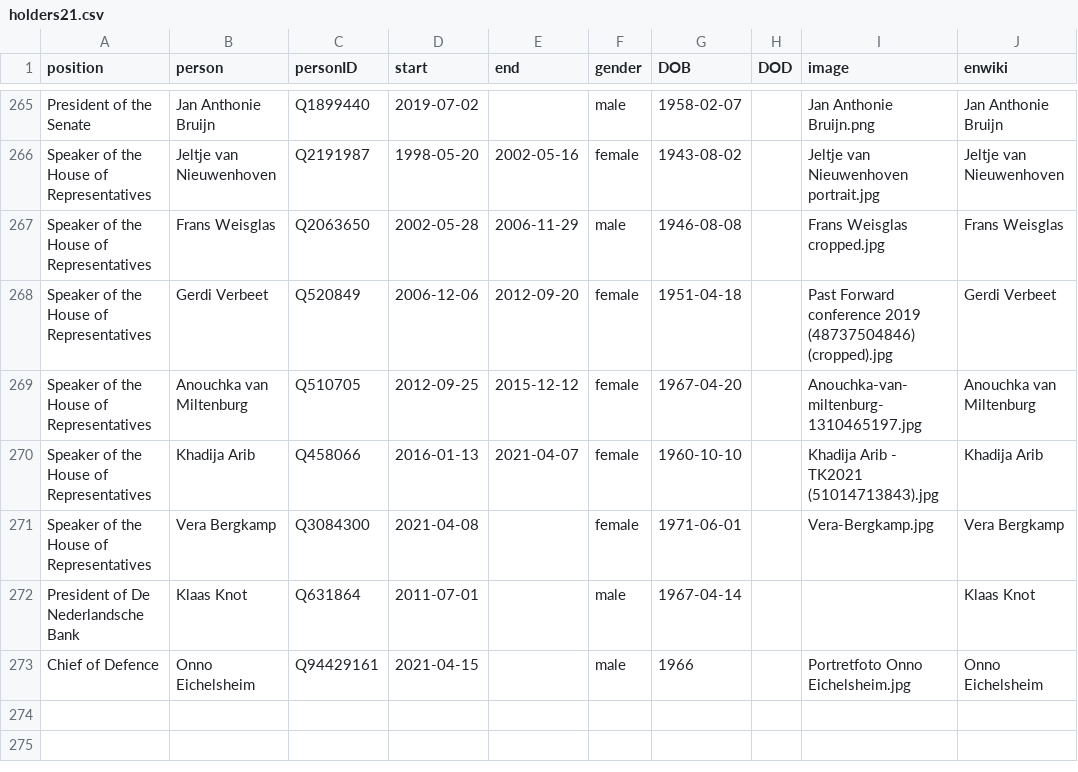
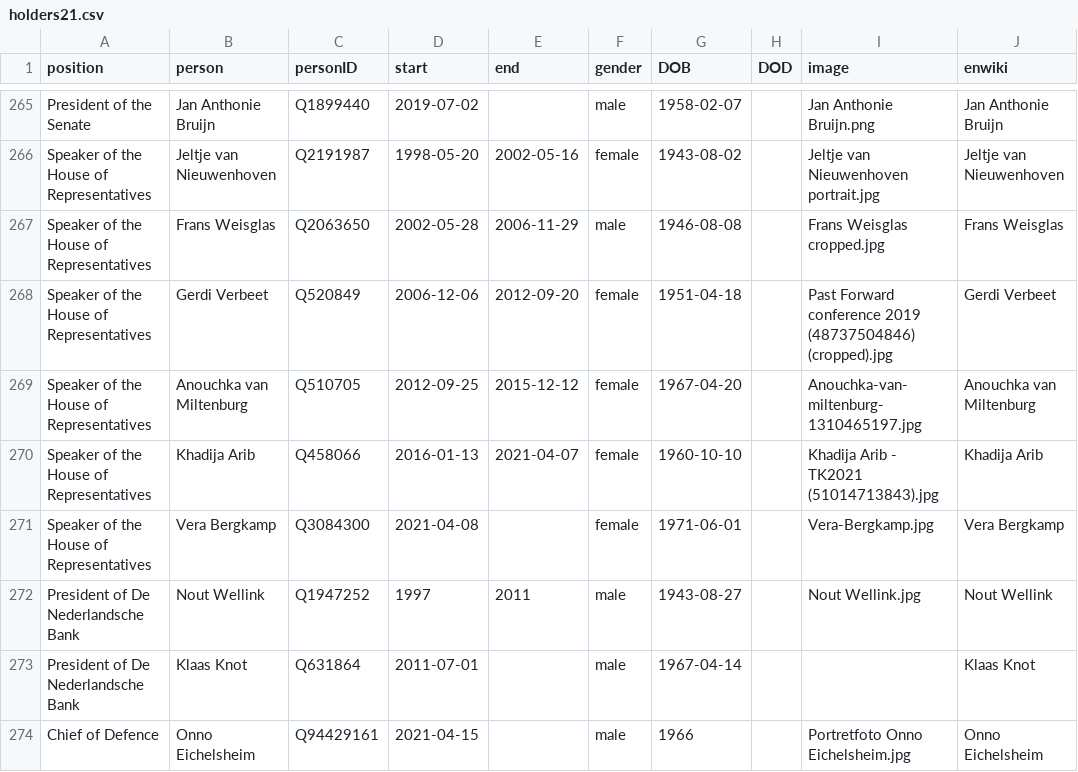
Before and after one commit to every-politician-scrapers/netherlands-cabinet, a CSV file: html/holders21.csv, drawn as a sheet; only a part is shown, gaps mark what is left out; the diff names each change by its address in the sheet, - before the commit and + after, or states it on an @@ line.

Commit message:
PCB update

```diff
--- a/html/holders21.csv
+++ b/html/holders21.csv
+row 272: President of De Nederlandsche Bank | Nout Wellink | Q1947252 | 1997 | 2011 | male | 1943-08-27 |  | Nout Wellink.jpg | Nout Wellink
```
